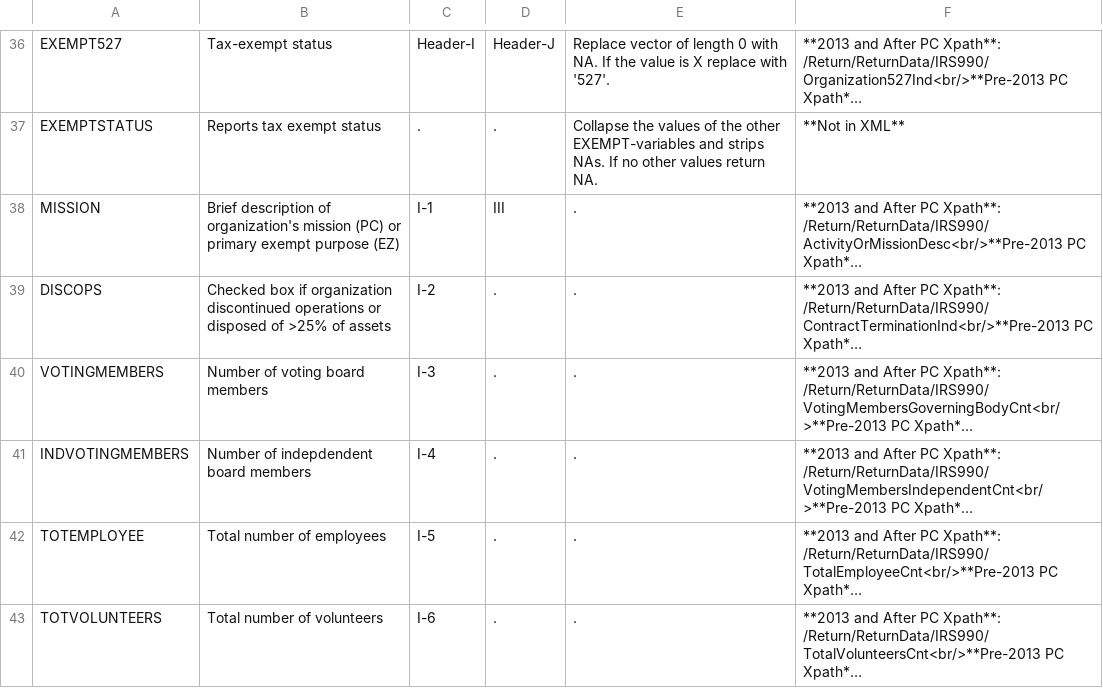
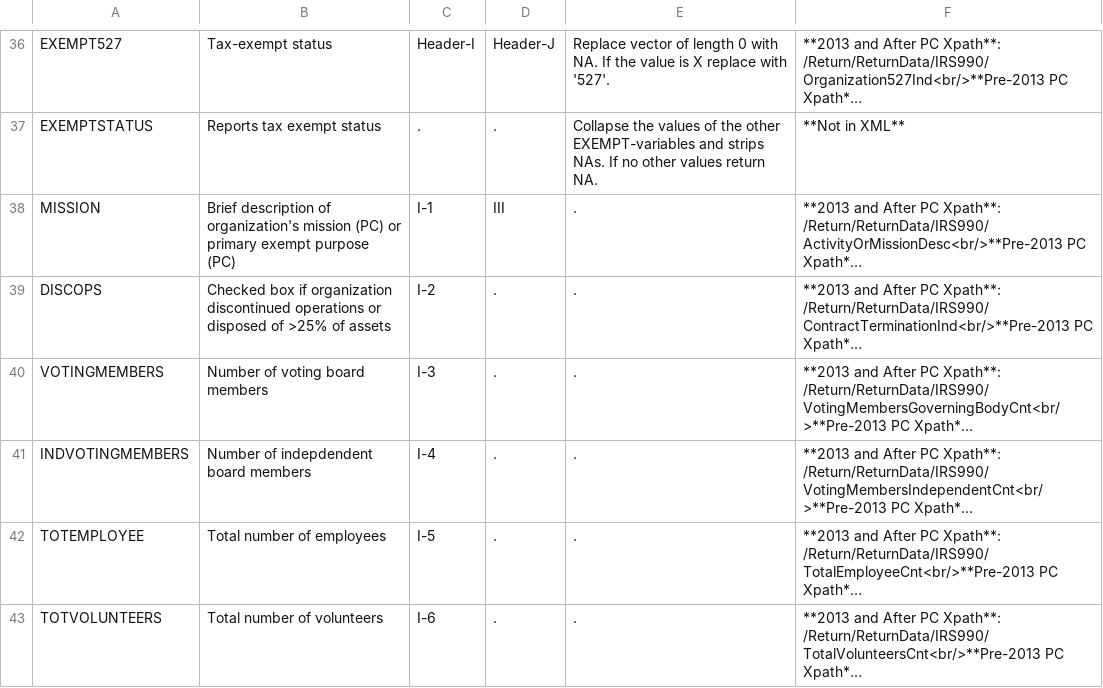
Before and after one commit to lecy/Open-Data-for-Nonprofit-Research, a CSV file: Build_IRS990_E-Filer_Datasets/Data Dictionary.csv, drawn as a sheet; only a part is shown, gaps mark what is left out; long unchanged cells end in …; the diff names each change by its address in the sheet, - before the commit and + after, or states it on an @@ line.

Commit message:
Updated Mission to include EZ data

```diff
--- a/Build_IRS990_E-Filer_Datasets/Data Dictionary.csv
+++ b/Build_IRS990_E-Filer_Datasets/Data Dictionary.csv
-B38: …exempt purpose (EZ)
+B38: …exempt purpose (PC)
```
Also changed, not shown: 1 other file.
